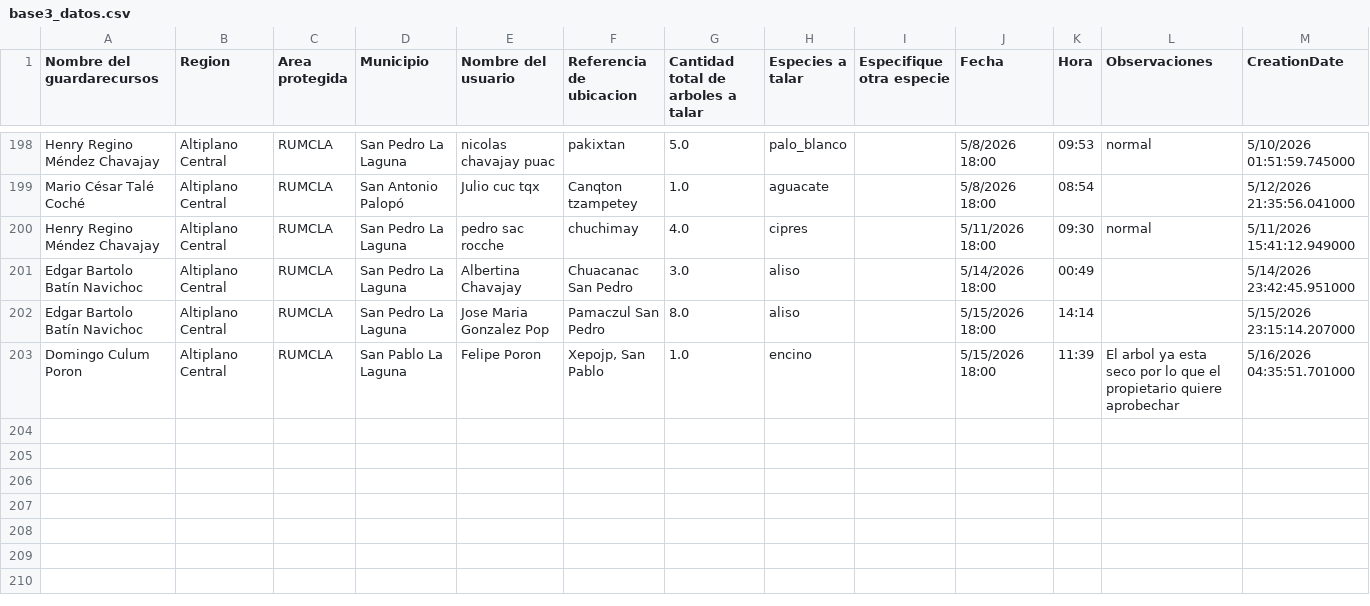
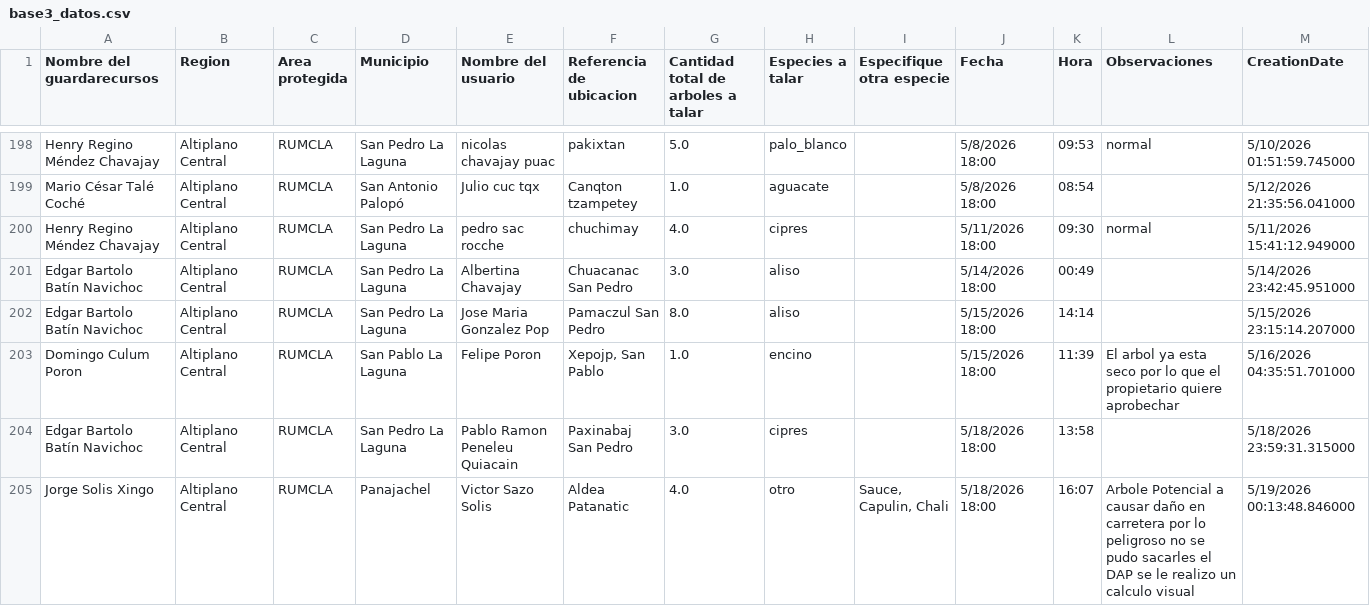
Before and after one commit to geograficaaala/guardarecursos_conap, a CSV file: docs/datos/base3_datos.csv, drawn as a sheet; only a part is shown, gaps mark what is left out; rows hold the shown columns only; the diff names each change by its address in the sheet, - before the commit and + after, or states it on an @@ line.

```diff
--- a/docs/datos/base3_datos.csv
+++ b/docs/datos/base3_datos.csv
+row 204: Edgar Bartolo Batín Navichoc | Altiplano Central | RUMCLA | San Pedro La Laguna | Pablo Ramon Peneleu Quiacain | Paxinabaj San Pedro | 3.0 | cipres |  | 5/18/2026 18:00 | 13:58 |  | 5/18/2026 23:59:31.315000
+row 205: Jorge Solis Xingo | Altiplano Central | RUMCLA | Panajachel | Victor Sazo Solis | Aldea Patanatic | 4.0 | otro | Sauce, Capulin, Chali | 5/18/2026 18:00 | 16:07 | Arbole Potencial a causar daño en carretera por lo peligroso no se pudo sacarles el DAP se le realizo un calculo visual | 5/19/2026 00:13:48.846000
```
